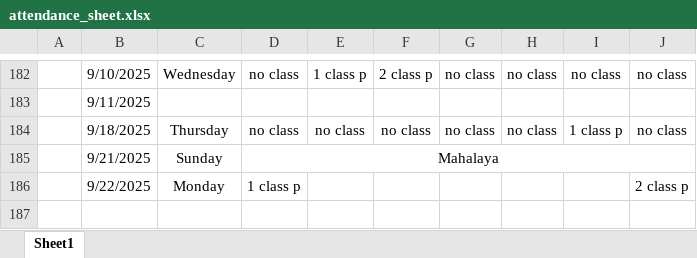
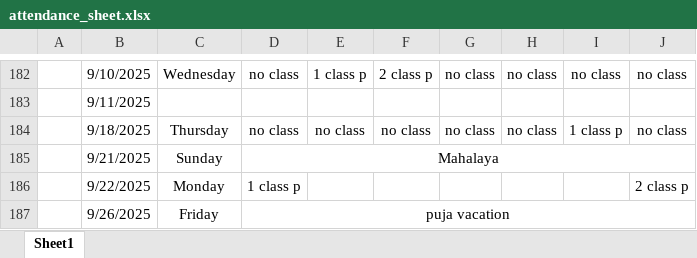
Before and after one commit to Sukdebrmondal/3rd_Year_5th_Semester, an Excel workbook: attendance_sheet.xlsx, sheet Sheet1, drawn as a sheet; only a part is shown, gaps mark what is left out; values as stored, in another font and other column widths than the file's, no borders; the diff names each change by its address in the sheet, - before the commit and + after, or states it on an @@ line.

Commit message:
date

```diff
--- a/attendance_sheet.xlsx (sheet Sheet1)
+++ b/attendance_sheet.xlsx (sheet Sheet1)
+row 187:  | 9/26/2025 | Friday | puja vacation
```
